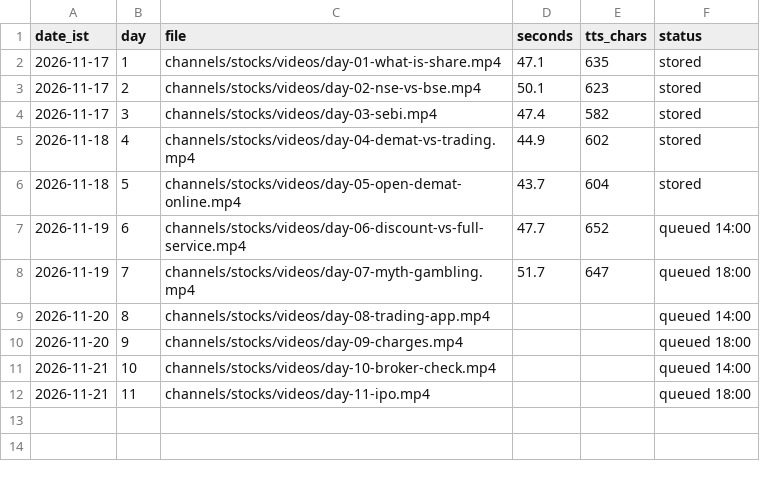
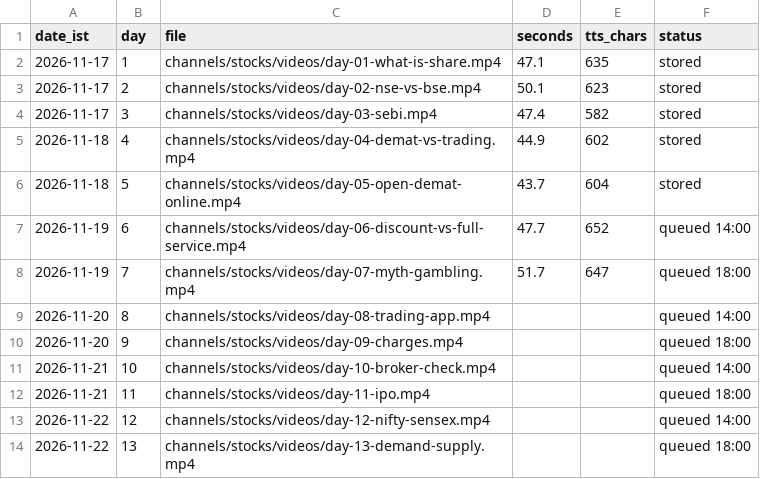
Before and after one commit to vipinlalrv91/403-unlocked-media, a CSV file: channels/stocks/runs/log.csv, drawn as a sheet.

```diff
--- a/channels/stocks/runs/log.csv
+++ b/channels/stocks/runs/log.csv
@@ -12 +12,3 @@ date_ist,day,file,seconds,tts_chars,status
 2026-11-21,11,channels/stocks/videos/day-11-ipo.mp4,,,queued 18:00
+2026-11-22,12,channels/stocks/videos/day-12-nifty-sensex.mp4,,,queued 14:00
+2026-11-22,13,channels/stocks/videos/day-13-demand-supply.mp4,,,queued 18:00
```
Also changed, not shown: 3 other files.
